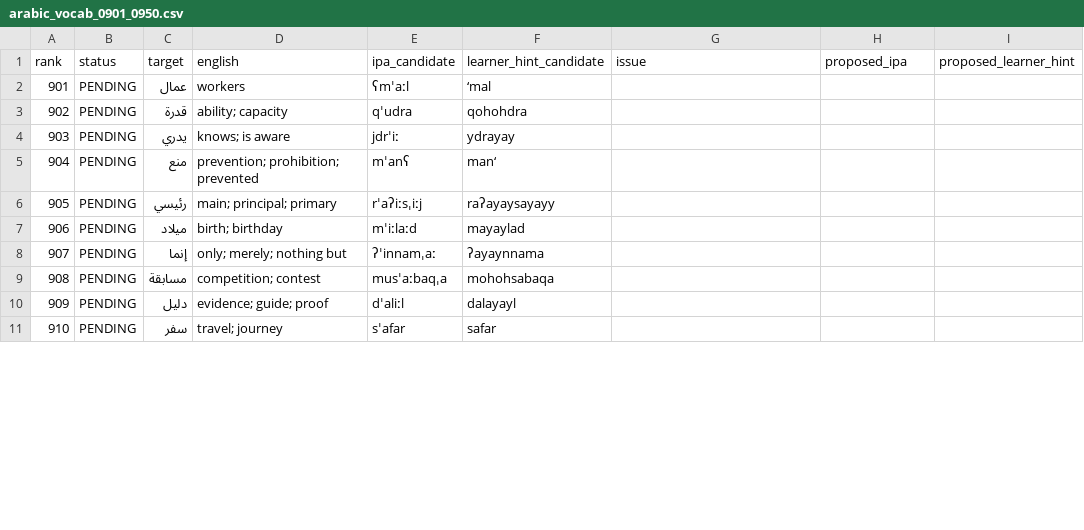
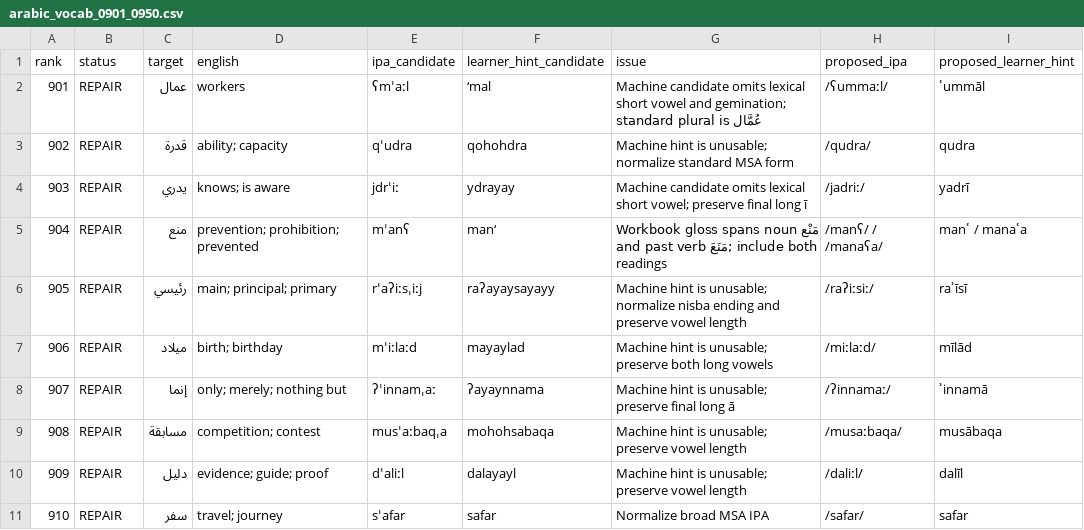
Before and after one commit to ualispublishing/learning, a CSV file: audit/language-workbooks/v1.1-pronunciation/row_by_row/arabic_vocab_0901_0950.csv, drawn as a sheet; only a part is shown; the diff covers the shown part only.

Commit message:
Audit Arabic vocabulary pronunciation rows 901-950

```diff
--- a/audit/language-workbooks/v1.1-pronunciation/row_by_row/arabic_vocab_0901_0950.csv
+++ b/audit/language-workbooks/v1.1-pronunciation/row_by_row/arabic_vocab_0901_0950.csv
@@ -1,11 +1,11 @@
 rank,status,target,english,ipa_candidate,learner_hint_candidate,issue,proposed_ipa,proposed_learner_hint
-901,PENDING,عمال,workers,ʕmˈaːl,‘mal,,,
-902,PENDING,قدرة,ability; capacity,qˈudra,qohohdra,,,
-903,PENDING,يدري,knows; is aware,jdrˈiː,ydrayay,,,
-904,PENDING,منع,prevention; prohibition; prevented,mˈanʕ,man‘,,,
-905,PENDING,رئيسي,main; principal; primary,rˈaʔiːsˌiːj,raʔayaysayayy,,,
-906,PENDING,ميلاد,birth; birthday,mˈiːlaːd,mayaylad,,,
-907,PENDING,إنما,only; merely; nothing but,ʔˈinnamˌaː,ʔayaynnama,,,
-908,PENDING,مسابقة,competition; contest,musˈaːbaqˌa,mohohsabaqa,,,
-909,PENDING,دليل,evidence; guide; proof,dˈaliːl,dalayayl,,,
-910,PENDING,سفر,travel; journey,sˈafar,safar,,,
+901,REPAIR,عمال,workers,ʕmˈaːl,‘mal,Machine candidate omits lexical short vowel and gemination; standard plural is عُمَّال,/ʕummaːl/,ʿummāl
+902,REPAIR,قدرة,ability; capacity,qˈudra,qohohdra,Machine hint is unusable; normalize standard MSA form,/qudra/,qudra
+903,REPAIR,يدري,knows; is aware,jdrˈiː,ydrayay,Machine candidate omits lexical short vowel; preserve final long ī,/jadriː/,yadrī
+904,REPAIR,منع,prevention; prohibition; prevented,mˈanʕ,man‘,Workbook gloss spans noun مَنْع and past verb مَنَعَ; include both readings,/manʕ/ / /manaʕa/,manʿ / manaʿa
+905,REPAIR,رئيسي,main; principal; primary,rˈaʔiːsˌiːj,raʔayaysayayy,Machine hint is unusable; normalize nisba ending and preserve vowel length,/raʔiːsiː/,raʾīsī
+906,REPAIR,ميلاد,birth; birthday,mˈiːlaːd,mayaylad,Machine hint is unusable; preserve both long vowels,/miːlaːd/,mīlād
+907,REPAIR,إنما,only; merely; nothing but,ʔˈinnamˌaː,ʔayaynnama,Machine hint is unusable; preserve final long ā,/ʔinnamaː/,ʾinnamā
+908,REPAIR,مسابقة,competition; contest,musˈaːbaqˌa,mohohsabaqa,Machine hint is unusable; preserve vowel length,/musaːbaqa/,musābaqa
+909,REPAIR,دليل,evidence; guide; proof,dˈaliːl,dalayayl,Machine hint is unusable; preserve vowel length,/daliːl/,dalīl
+910,REPAIR,سفر,travel; journey,sˈafar,safar,Normalize broad MSA IPA,/safar/,safar
```
Also changed, not shown: 160 edited cells elsewhere in this file.
